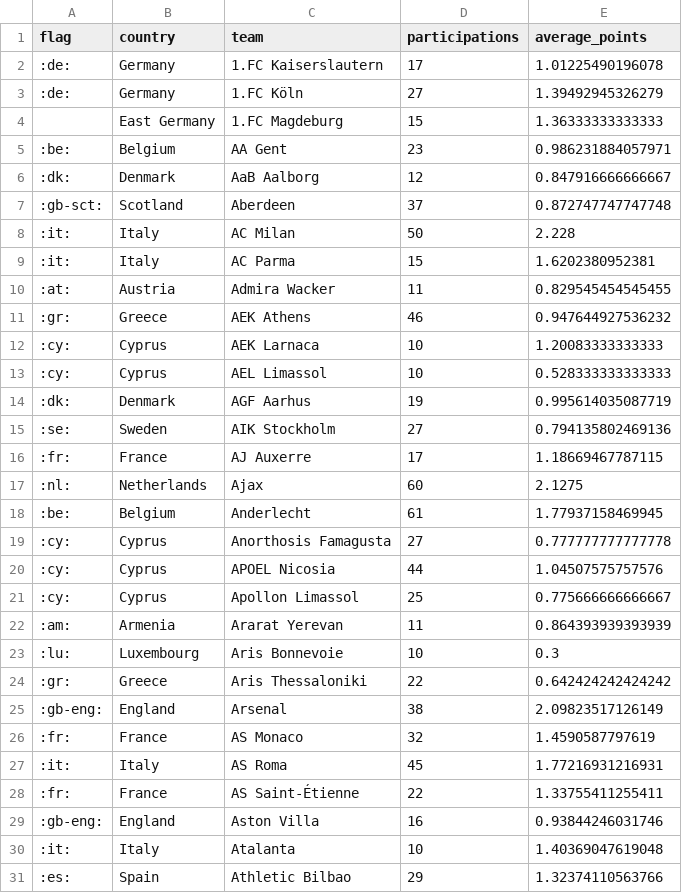
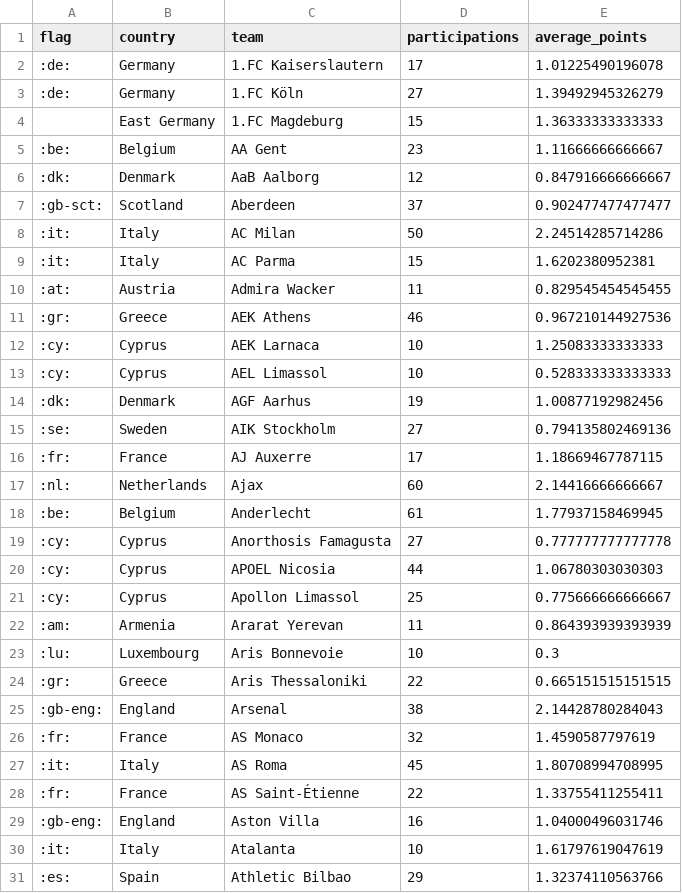
Before and after one commit to swissfootdata/UEFA_Rankings, a CSV file: Output/success_teams_history.csv, drawn as a sheet; only a part is shown; the diff covers the shown part only.

```diff
--- a/Output/success_teams_history.csv
+++ b/Output/success_teams_history.csv
@@ -4,18 +4,18 @@
 ,"East Germany","1.FC Magdeburg",15,1.36333333333333
-":be:","Belgium","AA Gent",23,0.986231884057971
+":be:","Belgium","AA Gent",23,1.11666666666667
 ":dk:","Denmark","AaB Aalborg",12,0.847916666666667
-":gb-sct:","Scotland","Aberdeen",37,0.872747747747748
-":it:","Italy","AC Milan",50,2.228
+":gb-sct:","Scotland","Aberdeen",37,0.902477477477477
+":it:","Italy","AC Milan",50,2.24514285714286
 ":it:","Italy","AC Parma",15,1.6202380952381
 ":at:","Austria","Admira Wacker",11,0.829545454545455
-":gr:","Greece","AEK Athens",46,0.947644927536232
-":cy:","Cyprus","AEK Larnaca",10,1.20083333333333
+":gr:","Greece","AEK Athens",46,0.967210144927536
+":cy:","Cyprus","AEK Larnaca",10,1.25083333333333
 ":cy:","Cyprus","AEL Limassol",10,0.528333333333333
-":dk:","Denmark","AGF Aarhus",19,0.995614035087719
+":dk:","Denmark","AGF Aarhus",19,1.00877192982456
 ":se:","Sweden","AIK Stockholm",27,0.794135802469136
 ":fr:","France","AJ Auxerre",17,1.18669467787115
-":nl:","Netherlands","Ajax",60,2.1275
+":nl:","Netherlands","Ajax",60,2.14416666666667
 ":be:","Belgium","Anderlecht",61,1.77937158469945
 ":cy:","Cyprus","Anorthosis Famagusta",27,0.777777777777778
-":cy:","Cyprus","APOEL Nicosia",44,1.04507575757576
+":cy:","Cyprus","APOEL Nicosia",44,1.06780303030303
 ":cy:","Cyprus","Apollon Limassol",25,0.775666666666667
@@ -23,9 +23,9 @@
 ":lu:","Luxembourg","Aris Bonnevoie",10,0.3
-":gr:","Greece","Aris Thessaloniki",22,0.642424242424242
-":gb-eng:","England","Arsenal",38,2.09823517126149
+":gr:","Greece","Aris Thessaloniki",22,0.665151515151515
+":gb-eng:","England","Arsenal",38,2.14428780284043
 ":fr:","France","AS Monaco",32,1.4590587797619
-":it:","Italy","AS Roma",45,1.77216931216931
+":it:","Italy","AS Roma",45,1.80708994708995
 ":fr:","France","AS Saint-Étienne",22,1.33755411255411
-":gb-eng:","England","Aston Villa",16,0.93844246031746
-":it:","Italy","Atalanta",10,1.40369047619048
+":gb-eng:","England","Aston Villa",16,1.04000496031746
+":it:","Italy","Atalanta",10,1.61797619047619
 ":es:","Spain","Athletic Bilbao",29,1.32374110563766
```
Also changed, not shown: 143 edited cells elsewhere in this file, Output/ranking_teams_history.csv, Output/ranking_teams_overview_history.csv, 2 other files.
